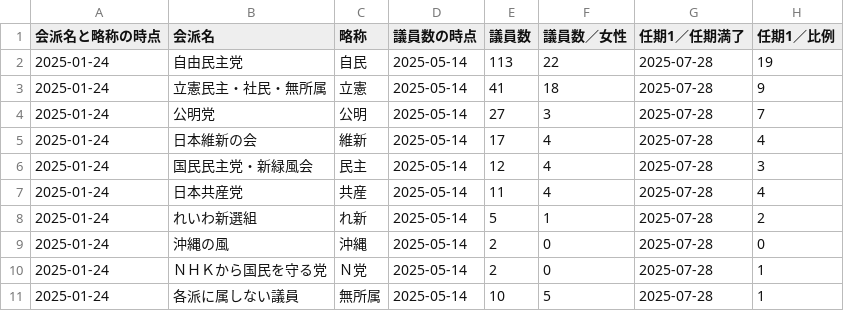
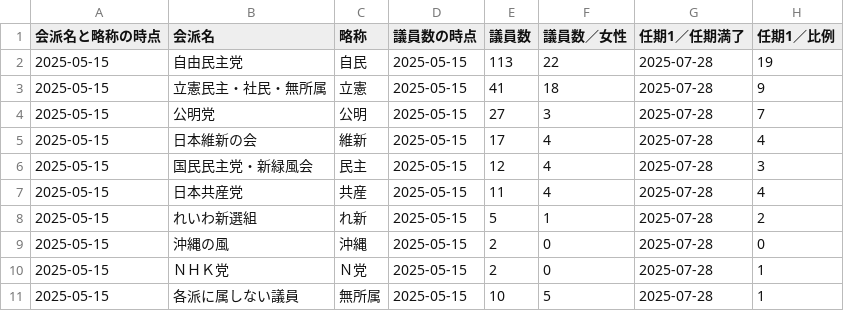
Before and after one commit to smartnews-smri/house-of-councillors, a CSV file: data/kaiha.csv, drawn as a sheet; only a part is shown; the diff names each change by its address in the sheet, - before the commit and + after, or states it on an @@ line.

Commit message:
Update data

```diff
--- a/data/kaiha.csv
+++ b/data/kaiha.csv
-A2:A11 (会派名と略称の時点): 2025-01-24
+A2:A11 (会派名と略称の時点): 2025-05-15
-D2:D11 (議員数の時点): 2025-05-14
+D2:D11 (議員数の時点): 2025-05-15
-B10 (会派名): ＮＨＫから国民を守る党
+B10 (会派名): ＮＨＫ党
```
Also changed, not shown: data/giin.csv, 7 other files.
